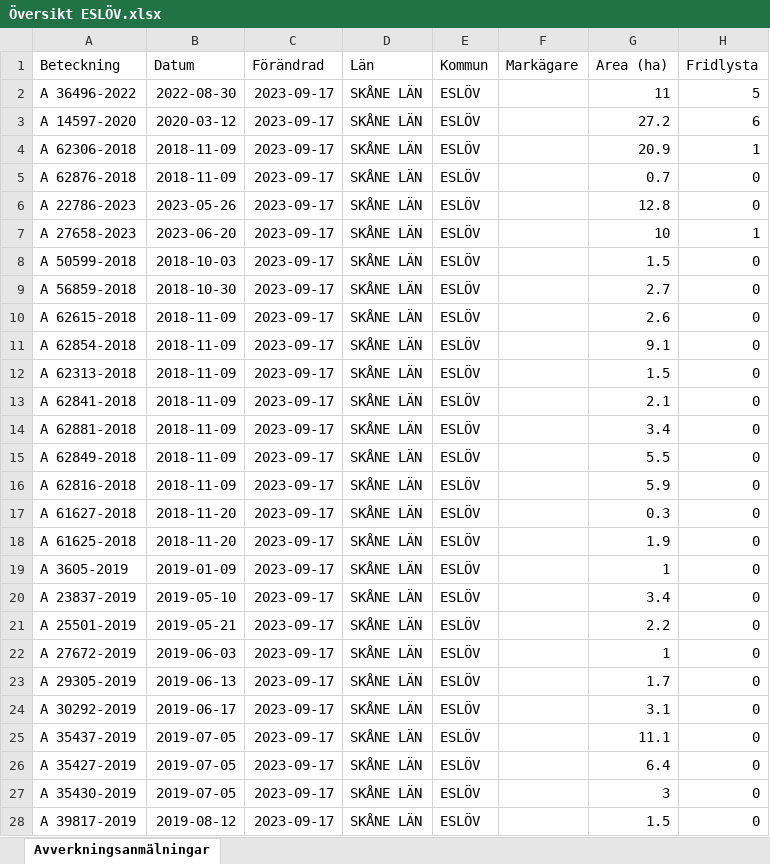
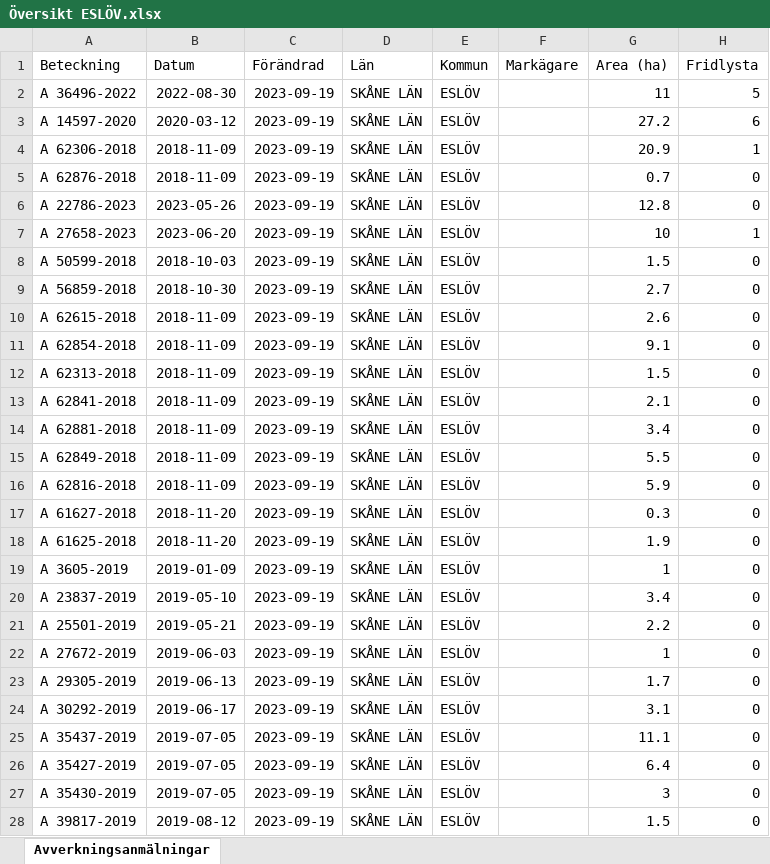
Before and after one commit to klasma/Logging_ESLOV, an Excel workbook: Översikt ESLÖV.xlsx, sheet Avverkningsanmälningar, drawn as a sheet; only a part is shown; values as stored, in another font and other column widths than the file's, no borders; the diff covers the shown part only; the diff names each change by its address in the sheet, - before the commit and + after, or states it on an @@ line.

```diff
--- a/Översikt ESLÖV.xlsx (sheet Avverkningsanmälningar)
+++ b/Översikt ESLÖV.xlsx (sheet Avverkningsanmälningar)
-C2:C28 (Förändrad): 2023-09-17
+C2:C28 (Förändrad): 2023-09-19
```
Also changed, not shown: 49 edited cells elsewhere in this sheet, artfynd/A 14597-2020.xlsx, artfynd/A 22786-2023.xlsx, 29 other files.
